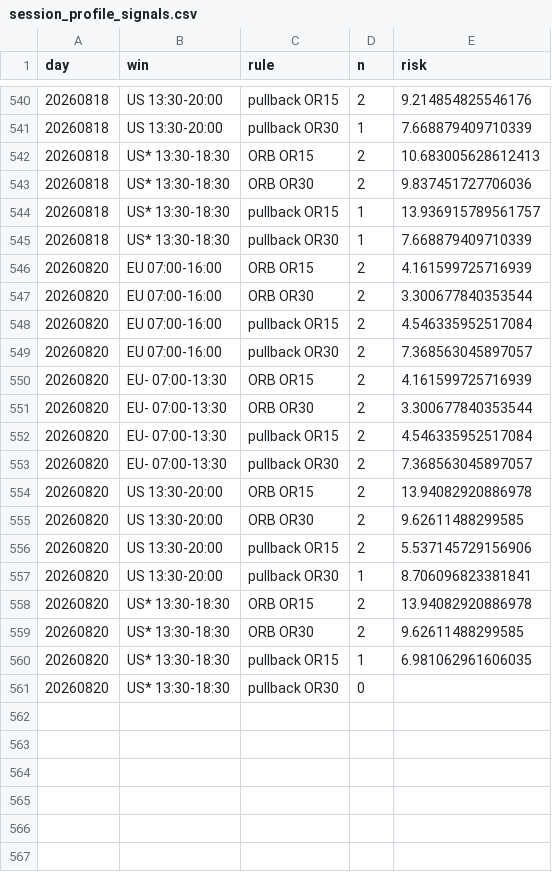
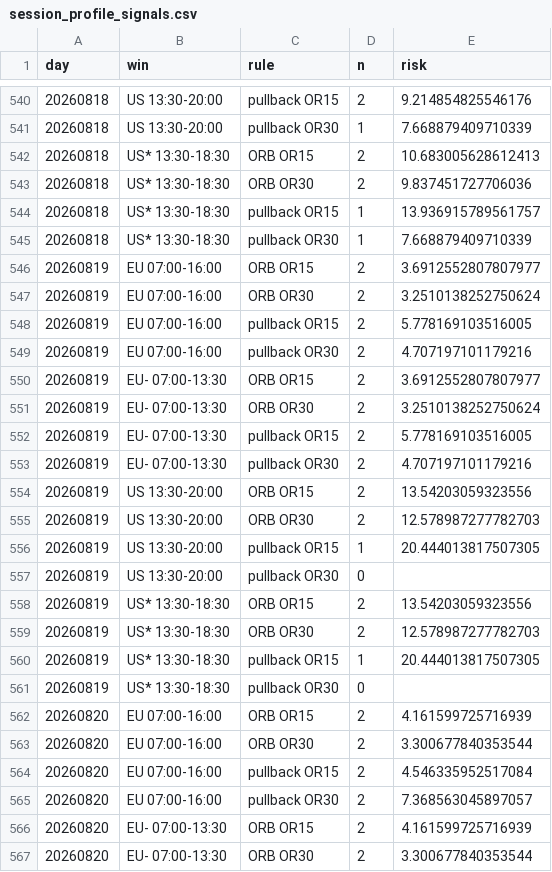
Before and after one commit to smartybash/Claude-1, a CSV file: reports/session_profile_signals.csv, drawn as a sheet; only a part is shown, gaps mark what is left out; the shorter side is filled out with more unchanged rows; the diff names each change by its address in the sheet, - before the commit and + after, or states it on an @@ line.

```diff
--- a/reports/session_profile_signals.csv
+++ b/reports/session_profile_signals.csv
+row 546: 20260819 | EU 07:00-16:00 | ORB OR15 | 2 | 3.6912552807807977
+row 547: 20260819 | EU 07:00-16:00 | ORB OR30 | 2 | 3.2510138252750624
+row 548: 20260819 | EU 07:00-16:00 | pullback OR15 | 2 | 5.778169103516005
+row 549: 20260819 | EU 07:00-16:00 | pullback OR30 | 2 | 4.707197101179216
+row 550: 20260819 | EU- 07:00-13:30 | ORB OR15 | 2 | 3.6912552807807977
+row 551: 20260819 | EU- 07:00-13:30 | ORB OR30 | 2 | 3.2510138252750624
+row 552: 20260819 | EU- 07:00-13:30 | pullback OR15 | 2 | 5.778169103516005
+row 553: 20260819 | EU- 07:00-13:30 | pullback OR30 | 2 | 4.707197101179216
+row 554: 20260819 | US 13:30-20:00 | ORB OR15 | 2 | 13.54203059323556
+row 555: 20260819 | US 13:30-20:00 | ORB OR30 | 2 | 12.578987277782703
+row 556: 20260819 | US 13:30-20:00 | pullback OR15 | 1 | 20.444013817507305
+row 557: 20260819 | US 13:30-20:00 | pullback OR30 | 0
+row 558: 20260819 | US* 13:30-18:30 | ORB OR15 | 2 | 13.54203059323556
+row 559: 20260819 | US* 13:30-18:30 | ORB OR30 | 2 | 12.578987277782703
+row 560: 20260819 | US* 13:30-18:30 | pullback OR15 | 1 | 20.444013817507305
+row 561: 20260819 | US* 13:30-18:30 | pullback OR30 | 0
```
Also changed, not shown: reports/session_profile_raw.csv, 11 other files.
